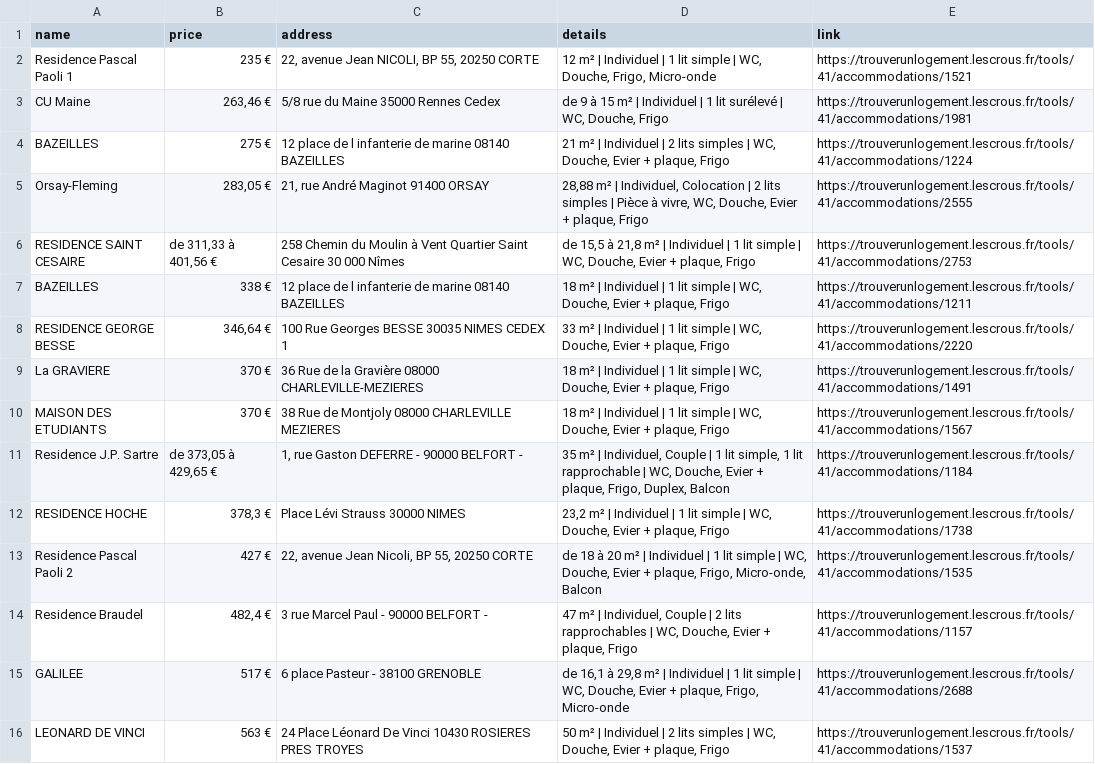
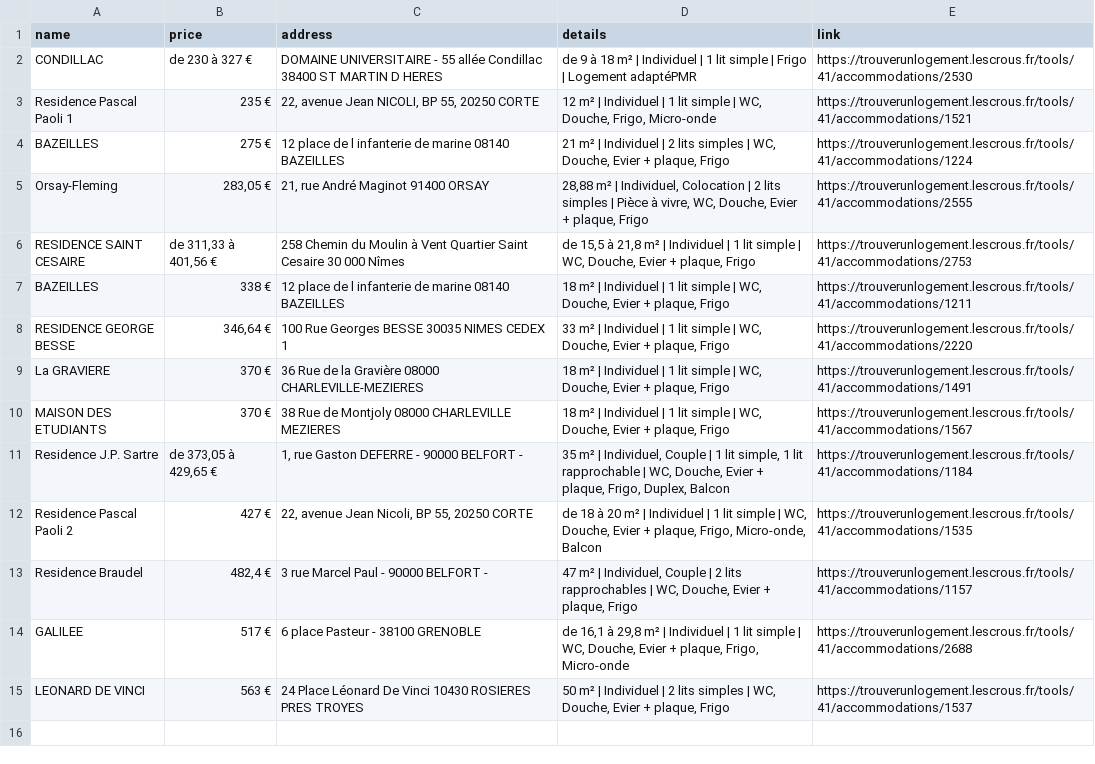
Before and after one commit to jabrane-me/crous-bot-notifier, a CSV file: available_residences.csv, drawn as a sheet.

```diff
--- a/available_residences.csv
+++ b/available_residences.csv
@@ -1,4 +1,4 @@
 name,price,address,details,link
+CONDILLAC,de 230 à 327 €,DOMAINE UNIVERSITAIRE - 55 allée Condillac 38400 ST MARTIN D HERES,de 9 à 18 m² | Individuel | 1 lit simple | Frigo | Logement adaptéPMR,https://trouverunlogement.lescrous.fr/tools/41/accommodations/2530
 Residence Pascal Paoli 1,235 €,"22, avenue Jean NICOLI, BP 55, 20250 CORTE","12 m² | Individuel | 1 lit simple | WC, Douche, Frigo, Micro-onde",https://trouverunlogement.lescrous.fr/tools/41/accommodations/1521
-CU Maine,"263,46 €",5/8 rue du Maine 35000 Rennes Cedex,"de 9 à 15 m² | Individuel | 1 lit surélevé | WC, Douche, Frigo",https://trouverunlogement.lescrous.fr/tools/41/accommodations/1981
 BAZEILLES,275 €,12 place de l infanterie de marine 08140 BAZEILLES,"21 m² | Individuel | 2 lits simples | WC, Douche, Evier + plaque, Frigo",https://trouverunlogement.lescrous.fr/tools/41/accommodations/1224
@@ -11,3 +11,2 @@ MAISON DES ETUDIANTS,370 €,38 Rue de Montjoly 08000 CHARLEVILLE MEZIERES,"18 m
 Residence J.P. Sartre,"de 373,05 à 429,65 €","1, rue Gaston DEFERRE - 90000 BELFORT -","35 m² | Individuel, Couple | 1 lit simple, 1 lit rapprochable | WC, Douche, Evier + plaque, Frigo, Duplex, Balcon",https://trouverunlogement.lescrous.fr/tools/41/accommodations/1184
-RESIDENCE HOCHE,"378,3 €",Place Lévi Strauss 30000 NIMES,"23,2 m² | Individuel | 1 lit simple | WC, Douche, Evier + plaque, Frigo",https://trouverunlogement.lescrous.fr/tools/41/accommodations/1738
 Residence Pascal Paoli 2,427 €,"22, avenue Jean Nicoli, BP 55, 20250 CORTE","de 18 à 20 m² | Individuel | 1 lit simple | WC, Douche, Evier + plaque, Frigo, Micro-onde, Balcon",https://trouverunlogement.lescrous.fr/tools/41/accommodations/1535
```
Also changed, not shown: daily_activity_log.csv, removed_residences.log.csv.
